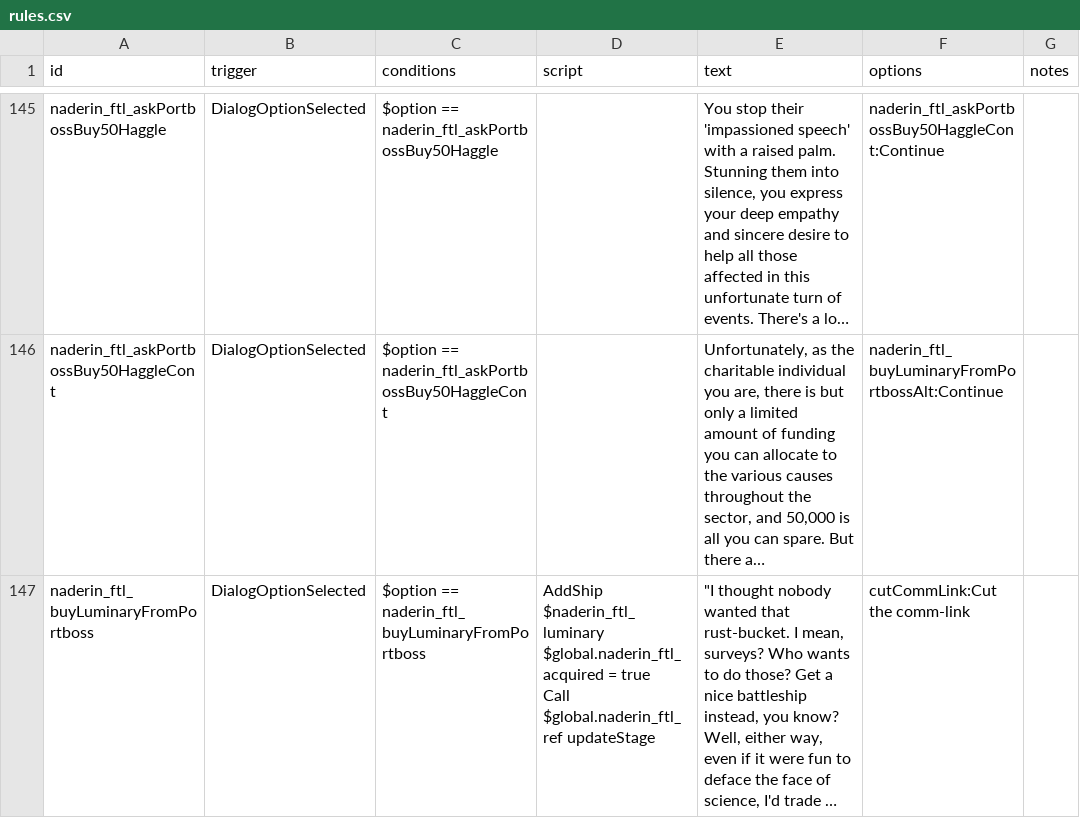
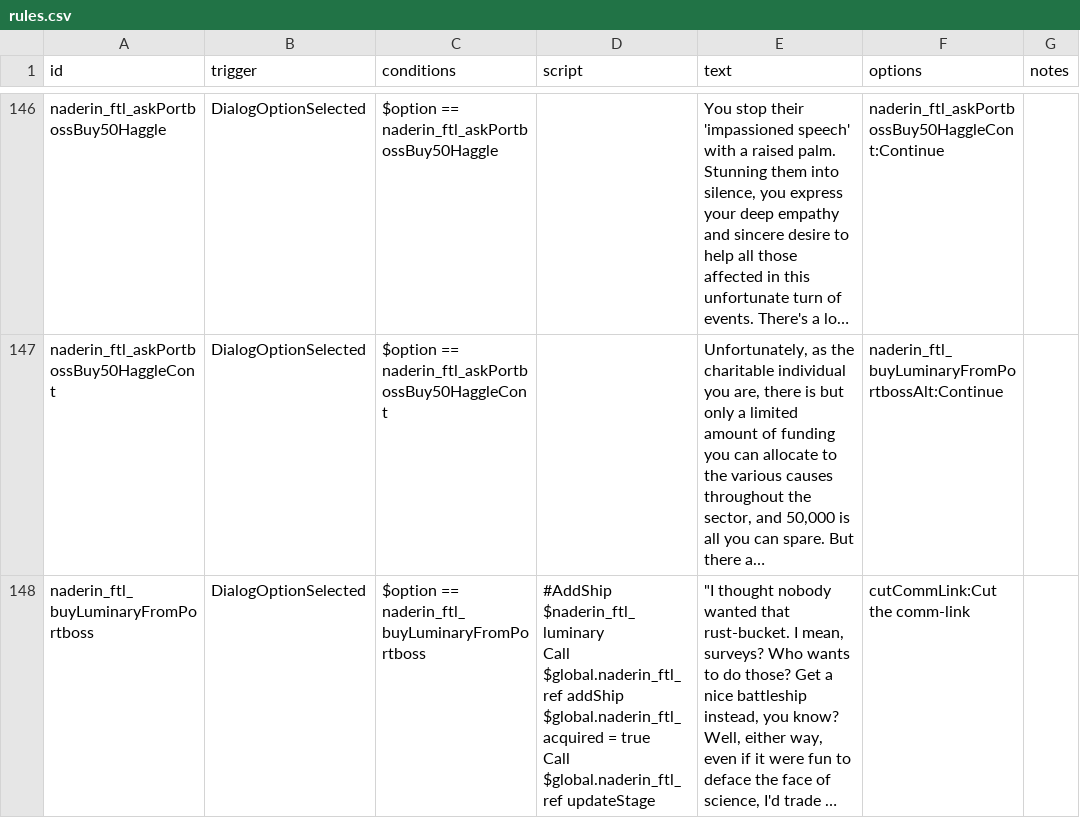
Before and after one commit to iudiciis/Night-At-Derinkuyu, a CSV file: data/campaign/rules.csv, drawn as a sheet; only a part is shown, gaps mark what is left out; long unchanged cells end in …; addresses are those after the commit; ↵ is a line break in a cell; the diff covers the shown part only; the diff names each change by its address in the sheet, - before the commit and + after, or states it on an @@ line.

```diff
--- a/data/campaign/rules.csv
+++ b/data/campaign/rules.csv
-D148 (script): AddShip $naderin_ftl_luminary ↵ $global.naderin_ftl_acquired =…
+D148 (script): #AddShip $naderin_ftl_luminary ↵ Call $global.naderin_ftl_ref addShip ↵ $global.naderin_ftl_acquired =…
```
Also changed, not shown: 7 added rows, 6 removed rows and 13 edited cells elsewhere in this file, data/campaign/person_missions.csv, 9 other files.
